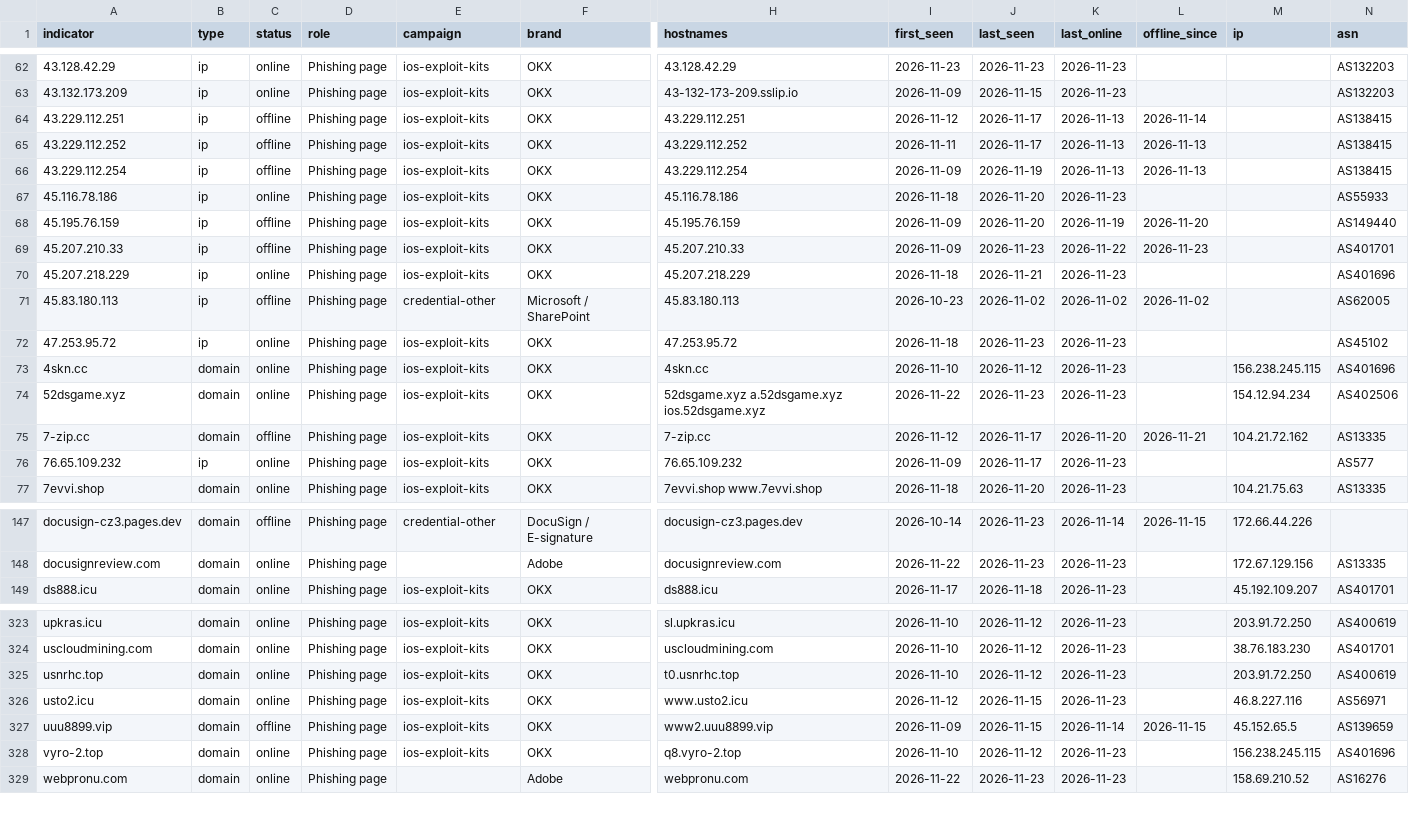
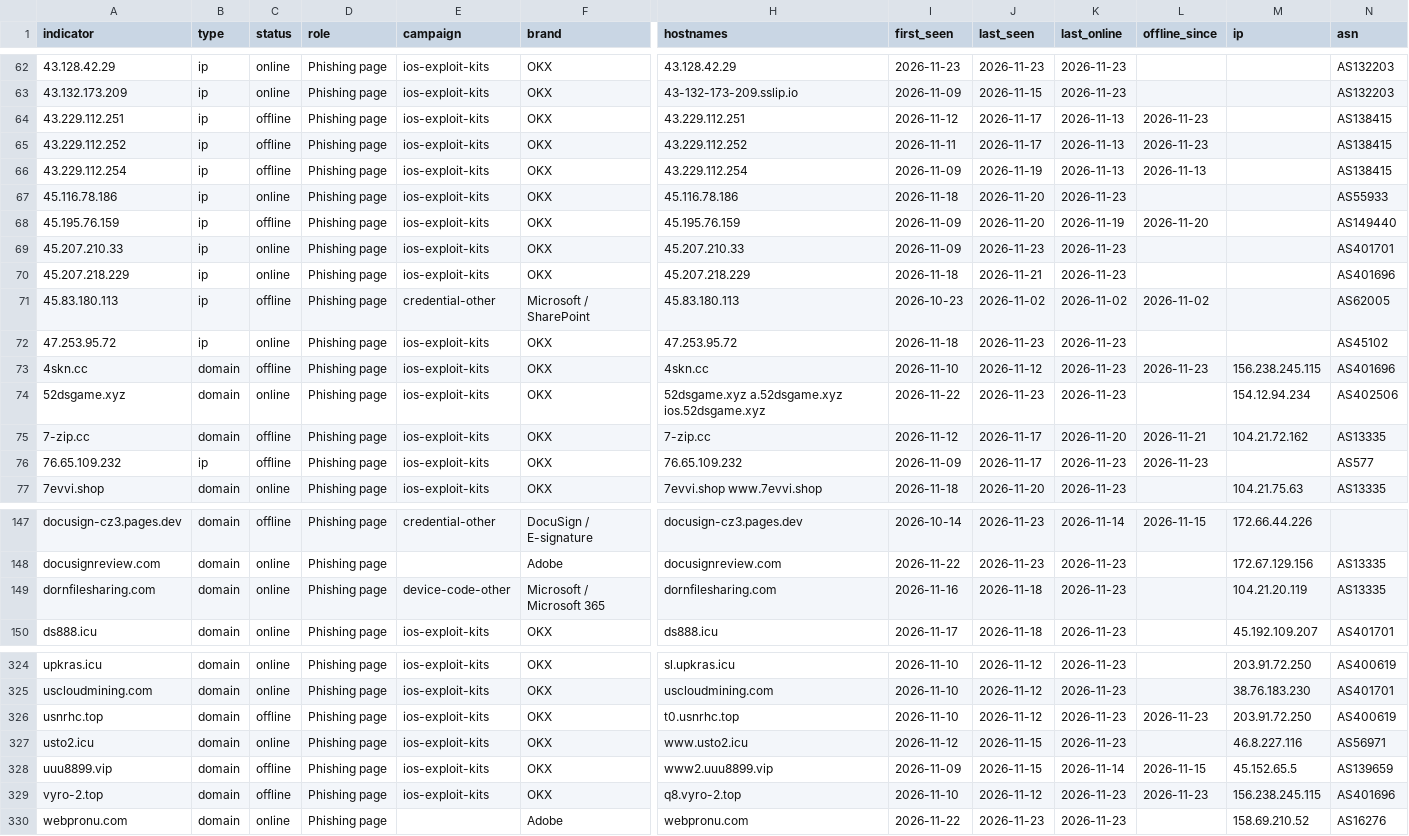
Before and after one commit to newtonpaul-hunting/Phish_Sight_IOCs, a CSV file: malware/indicators.csv, drawn as a sheet; only a part is shown, gaps mark what is left out; addresses are those after the commit; rows hold the shown columns only; the diff covers the shown part only; the diff names each change by its address in the sheet, - before the commit and + after, or states it on an @@ line.

Commit message:
Update IOCs (12,018 indicators, 262 payloads)

```diff
--- a/malware/indicators.csv
+++ b/malware/indicators.csv
-L64 (offline_since): 2026-11-14
+L64 (offline_since): 2026-11-23
-L65 (offline_since): 2026-11-13
+L65 (offline_since): 2026-11-23
-C69 (status): offline
+C69 (status): online
-K69 (last_online): 2026-11-22
+K69 (last_online): 2026-11-23
-L69 (offline_since): 2026-11-23
+L69 (offline_since): (empty)
-C73 (status): online
+C73 (status): offline
-L73 (offline_since): (empty)
+L73 (offline_since): 2026-11-23
-C76 (status): online
+C76 (status): offline
-L76 (offline_since): (empty)
+L76 (offline_since): 2026-11-23
+row 149: dornfilesharing.com | domain | online | Phishing page | device-code-other | Microsoft / Microsoft 365 | dornfilesharing.com | 2026-11-16 | 2026-11-18 | 2026-11-23 |  | 104.21.20.119 | AS13335
-C326 (status): online
+C326 (status): offline
-L326 (offline_since): (empty)
+L326 (offline_since): 2026-11-23
-C329 (status): online
+C329 (status): offline
-L329 (offline_since): (empty)
+L329 (offline_since): 2026-11-23
```
Also changed, not shown: 16 edited cells elsewhere in this file, credential-phishing/indicators.csv, device-code-phishing/indicators.csv, 22 other files.
